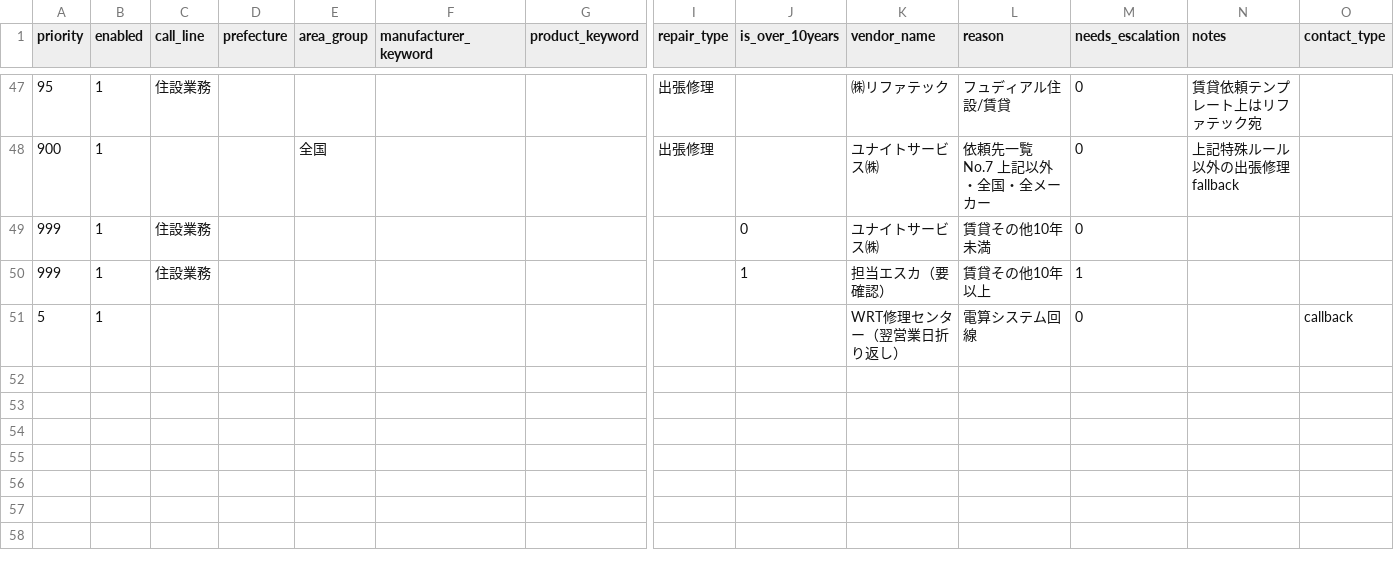
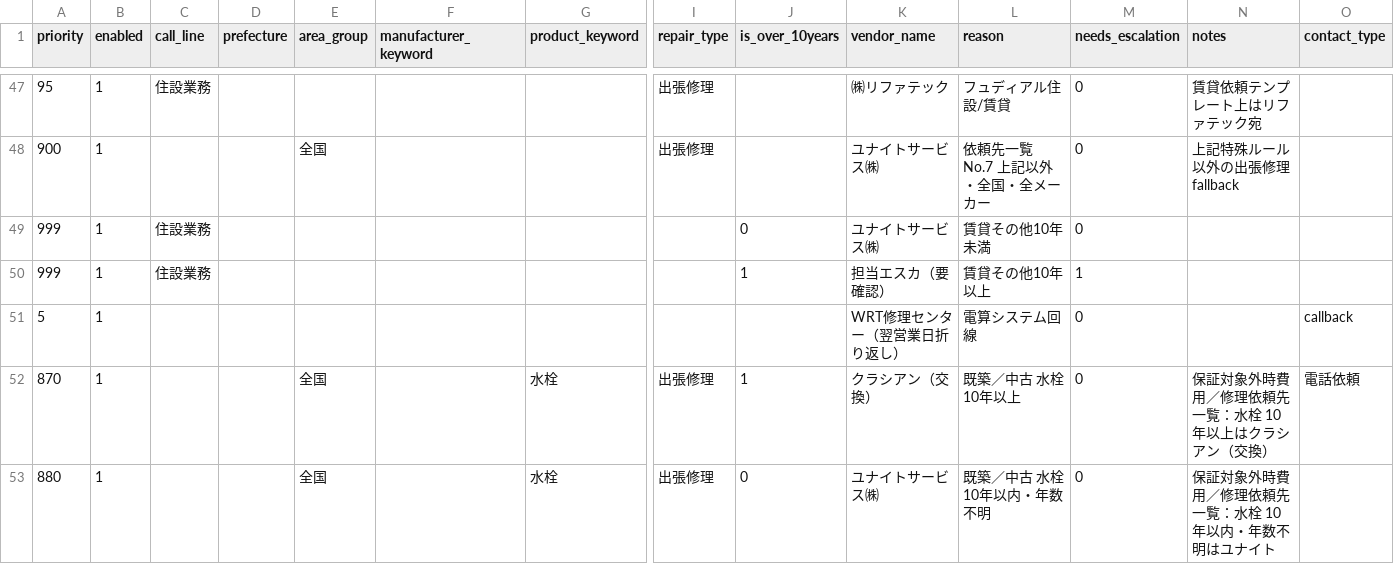
Before and after one commit to shigeki2026-tech/WRT-helpr, a CSV file: data/master_vendor_rules.csv, drawn as a sheet; only a part is shown, gaps mark what is left out; rows hold the shown columns only; the diff names each change by its address in the sheet, - before the commit and + after, or states it on an @@ line.

```diff
--- a/data/master_vendor_rules.csv
+++ b/data/master_vendor_rules.csv
+row 52: 870 | 1 |  |  | 全国 |  | 水栓 | 出張修理 | 1 | クラシアン（交換） | 既築／中古 水栓 10年以上 | 0 | 保証対象外時費用／修理依頼先一覧：水栓 10年以上はクラシアン（交換） | 電話依頼
+row 53: 880 | 1 |  |  | 全国 |  | 水栓 | 出張修理 | 0 | ユナイトサービス㈱ | 既築／中古 水栓 10年以内・年数不明 | 0 | 保証対象外時費用／修理依頼先一覧：水栓 10年以内・年数不明はユナイト
```
Also changed, not shown: data/master_cost_rules.csv, data/master_repair_type_rules.csv, 2 other files.
